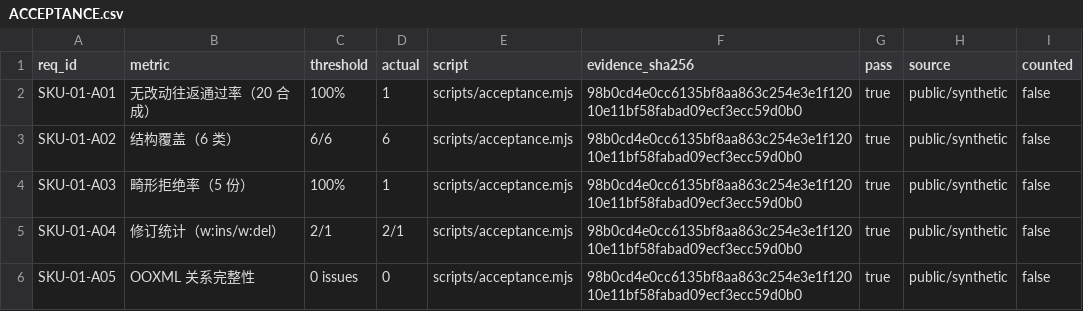
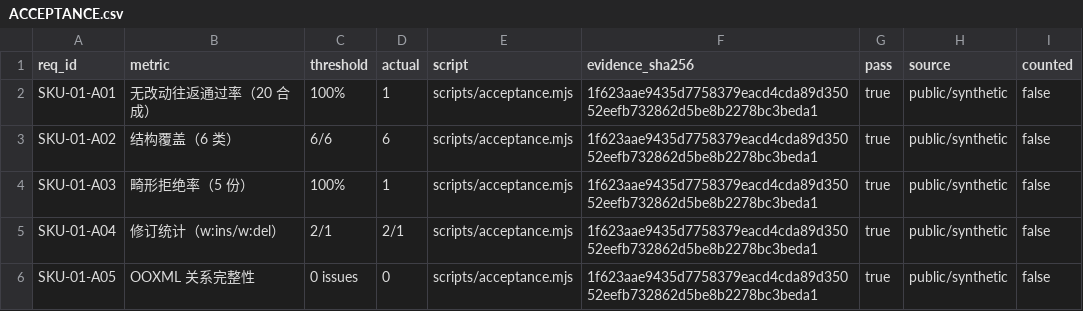
Before and after one commit to HootRock/dsh-docx-redline, a CSV file: ACCEPTANCE.csv, drawn as a sheet.

```diff
--- a/ACCEPTANCE.csv
+++ b/ACCEPTANCE.csv
@@ -1,6 +1,6 @@
 req_id,metric,threshold,actual,script,evidence_sha256,pass,source,counted
-SKU-01-A01,无改动往返通过率（20 合成）,100%,1,scripts/acceptance.mjs,98b0cd4e0cc6135bf8aa863c254e3e1f12010e11bf58fabad09ecf3ecc59d0b0,true,public/synthetic,false
-SKU-01-A02,结构覆盖（6 类）,6/6,6,scripts/acceptance.mjs,98b0cd4e0cc6135bf8aa863c254e3e1f12010e11bf58fabad09ecf3ecc59d0b0,true,public/synthetic,false
-SKU-01-A03,畸形拒绝率（5 份）,100%,1,scripts/acceptance.mjs,98b0cd4e0cc6135bf8aa863c254e3e1f12010e11bf58fabad09ecf3ecc59d0b0,true,public/synthetic,false
-SKU-01-A04,修订统计（w:ins/w:del）,2/1,2/1,scripts/acceptance.mjs,98b0cd4e0cc6135bf8aa863c254e3e1f12010e11bf58fabad09ecf3ecc59d0b0,true,public/synthetic,false
-SKU-01-A05,OOXML 关系完整性,0 issues,0,scripts/acceptance.mjs,98b0cd4e0cc6135bf8aa863c254e3e1f12010e11bf58fabad09ecf3ecc59d0b0,true,public/synthetic,false
+SKU-01-A01,无改动往返通过率（20 合成）,100%,1,scripts/acceptance.mjs,1f623aae9435d7758379eacd4cda89d35052eefb732862d5be8b2278bc3beda1,true,public/synthetic,false
+SKU-01-A02,结构覆盖（6 类）,6/6,6,scripts/acceptance.mjs,1f623aae9435d7758379eacd4cda89d35052eefb732862d5be8b2278bc3beda1,true,public/synthetic,false
+SKU-01-A03,畸形拒绝率（5 份）,100%,1,scripts/acceptance.mjs,1f623aae9435d7758379eacd4cda89d35052eefb732862d5be8b2278bc3beda1,true,public/synthetic,false
+SKU-01-A04,修订统计（w:ins/w:del）,2/1,2/1,scripts/acceptance.mjs,1f623aae9435d7758379eacd4cda89d35052eefb732862d5be8b2278bc3beda1,true,public/synthetic,false
+SKU-01-A05,OOXML 关系完整性,0 issues,0,scripts/acceptance.mjs,1f623aae9435d7758379eacd4cda89d35052eefb732862d5be8b2278bc3beda1,true,public/synthetic,false
```
Also changed, not shown: 4 other files.
